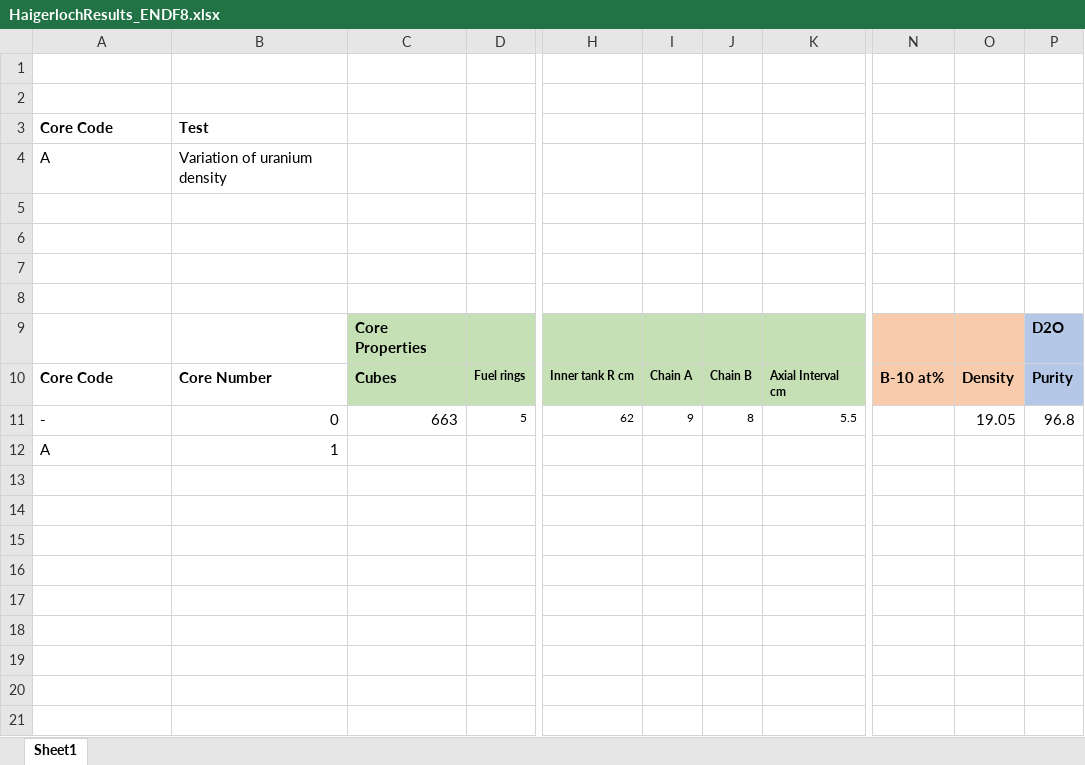
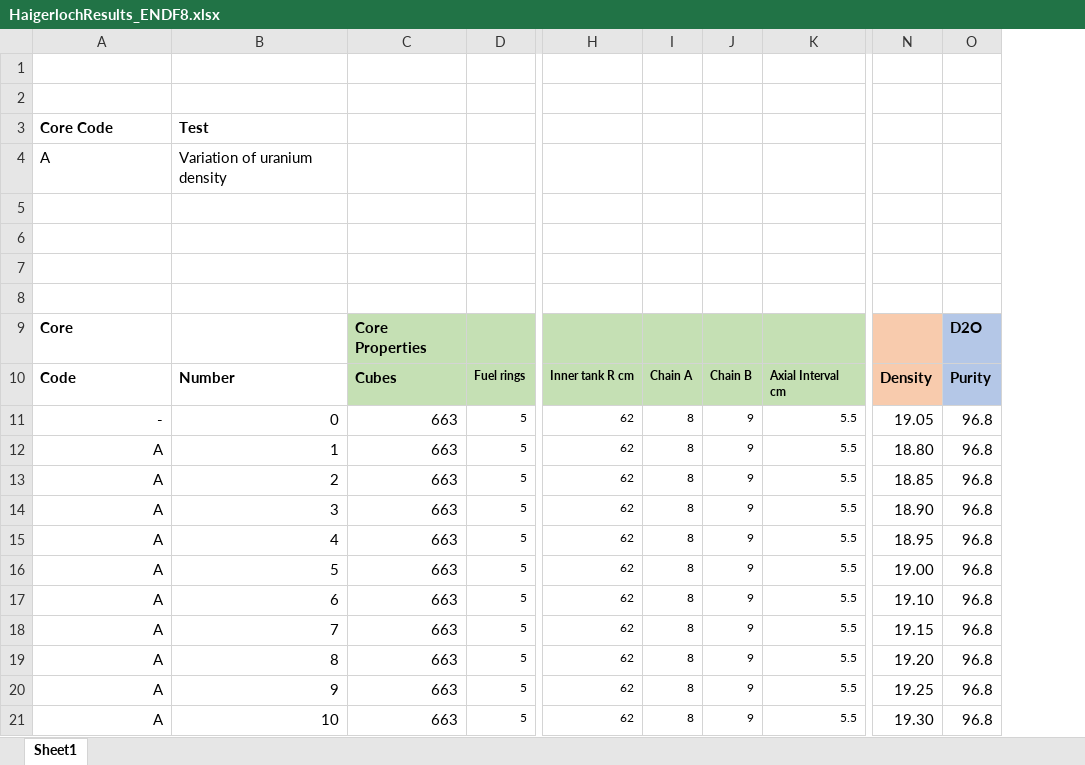
Before and after one commit to patrickpark910/b8heisenberg, an Excel workbook: HaigerlochResults_ENDF8.xlsx, sheet Sheet1, drawn as a sheet; only a part is shown, gaps mark what is left out; values as stored, in another font and other column widths than the file's, no borders; removed rows and columns are numbered as before the commit, all else as after; rows hold the shown columns only; the diff names each change by its address in the sheet, - before the commit and + after, or states it on an @@ line.

```diff
--- a/HaigerlochResults_ENDF8.xlsx (sheet Sheet1)
+++ b/HaigerlochResults_ENDF8.xlsx (sheet Sheet1)
-column I, rows 10-11: Chain A | 9
-column J, rows 10-11: Chain B | 8
+column I, rows 10-11: Chain A | 8
+column J, rows 10-11: Chain B | 9
-column N, row 10: B-10 at%
-column O, rows 10-11: Density | 19.05
+column N, rows 10-11: Density | 19.05
-A9: (empty)
+A9: Core
-A10: Core Code
+A10: Code
-B10: Core Number
+B10: Number
-A11 alignment: left
+A11 alignment: right
-row 12: A | 1
+row 12: A | 1 | 663 | 5 | 62 | 8 | 9 | 5.5 | 18.80 | 96.8
+row 13: A | 2 | 663 | 5 | 62 | 8 | 9 | 5.5 | 18.85 | 96.8
+row 14: A | 3 | 663 | 5 | 62 | 8 | 9 | 5.5 | 18.90 | 96.8
+row 15: A | 4 | 663 | 5 | 62 | 8 | 9 | 5.5 | 18.95 | 96.8
+row 16: A | 5 | 663 | 5 | 62 | 8 | 9 | 5.5 | 19.00 | 96.8
+row 17: A | 6 | 663 | 5 | 62 | 8 | 9 | 5.5 | 19.10 | 96.8
+row 18: A | 7 | 663 | 5 | 62 | 8 | 9 | 5.5 | 19.15 | 96.8
+row 19: A | 8 | 663 | 5 | 62 | 8 | 9 | 5.5 | 19.20 | 96.8
+row 20: A | 9 | 663 | 5 | 62 | 8 | 9 | 5.5 | 19.25 | 96.8
+row 21: A | 10 | 663 | 5 | 62 | 8 | 9 | 5.5 | 19.30 | 96.8
```
Also changed, not shown: 5 other files.
